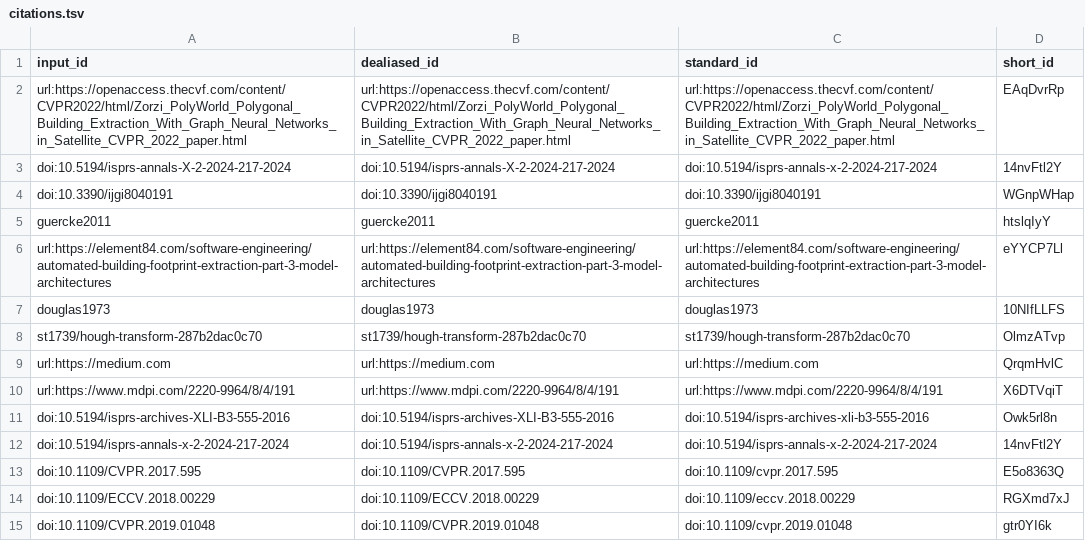
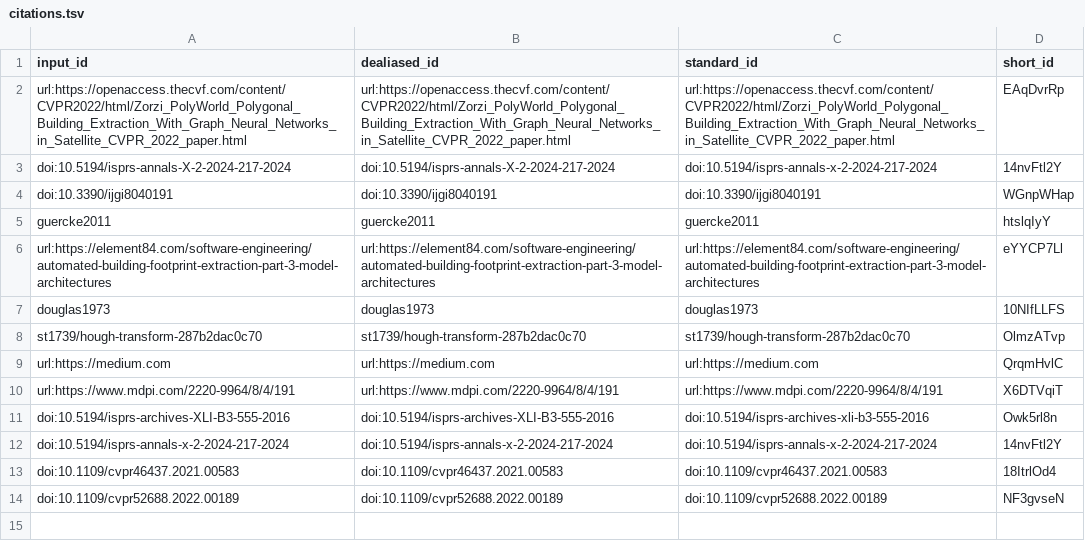
Before and after one commit to kshitijrajsharma/building-regularization-research, a TSV file: citations.tsv, drawn as a sheet.

```diff
--- a/citations.tsv
+++ b/citations.tsv
@@ -12,4 +12,3 @@ doi:10.5194/isprs-archives-XLI-B3-555-2016	doi:10.5194/isprs-archives-XLI-B3-555
 doi:10.5194/isprs-annals-x-2-2024-217-2024	doi:10.5194/isprs-annals-x-2-2024-217-2024	doi:10.5194/isprs-annals-x-2-2024-217-2024	14nvFtl2Y
-doi:10.1109/CVPR.2017.595	doi:10.1109/CVPR.2017.595	doi:10.1109/cvpr.2017.595	E5o8363Q
-doi:10.1109/ECCV.2018.00229	doi:10.1109/ECCV.2018.00229	doi:10.1109/eccv.2018.00229	RGXmd7xJ
-doi:10.1109/CVPR.2019.01048	doi:10.1109/CVPR.2019.01048	doi:10.1109/cvpr.2019.01048	gtr0YI6k
+doi:10.1109/cvpr46437.2021.00583	doi:10.1109/cvpr46437.2021.00583	doi:10.1109/cvpr46437.2021.00583	18ItrlOd4
+doi:10.1109/cvpr52688.2022.00189	doi:10.1109/cvpr52688.2022.00189	doi:10.1109/cvpr52688.2022.00189	NF3gvseN
```
Also changed, not shown: 7 other files.
